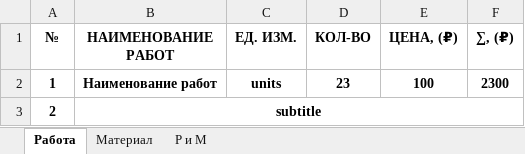
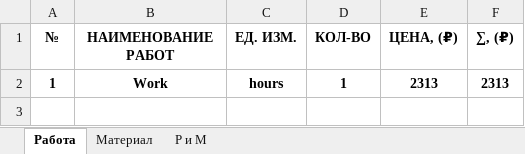
Before and after one commit to Bereozka/18-podyezdov, an Excel workbook: backend/files/finish.xlsx, sheet Работа, drawn as a sheet; values as stored, in another font and other column widths than the file's, no borders; removed rows and columns are numbered as before the commit, all else as after; the diff names each change by its address in the sheet, - before the commit and + after, or states it on an @@ line.

Commit message:
add autocomplete materials
	new file:   18-podyezdov.sublime-project
	new file:   18-podyezdov.sublime-workspace
	modified:   backend/api/services/excel.py
	modified:   backend/api/services/word.py
	modified:   backend/files/finish.docx
	modified:   backend/files/finish.xlsx
	renamed:    backend/static/js/main.f7847ef.js -> backend/static/js/main.eb8160fd.js
	deleted:    backend/static/js/main.f7847efa.js.LICENSE.txt
	deleted:    backend/static/js/main.f7847efa.js.map
	modified:   backend/templates/index.html
	modified:   frontend/src/App.tsx
	modified:   frontend/src/common/constants/app/index.ts
	modified:   frontend/src/components/table/row/new/index.tsx
	modified:   frontend/src/interfaces/services/api/index.ts
	modified:   frontend/src/interfaces/services/api/work.interface.ts
	new file:   frontend/src/interfaces/services/api/worksmaterials.interface.ts
	modified:   frontend/src/interfaces/table/row.interface.ts
	modified:   frontend/src/services/api/index.ts
	modified:   frontend/src/services/api/material/index.ts
	renamed:    frontend/src/services/api/work/index.js -> frontend/src/services/api/work/index.ts
	modified:   frontend/src/services/api/worksmaterials/index.ts

```diff
--- a/backend/files/finish.xlsx (sheet Работа)
+++ b/backend/files/finish.xlsx (sheet Работа)
-row 2: 1 | Наименование работ | units | 23 | 100 | 2300
-row 3: 2 | subtitle
+row 2: 1 | Work | hours | 1 | 2313 | 2313
```
Also changed, not shown: sheet Материал, 21 other files.
